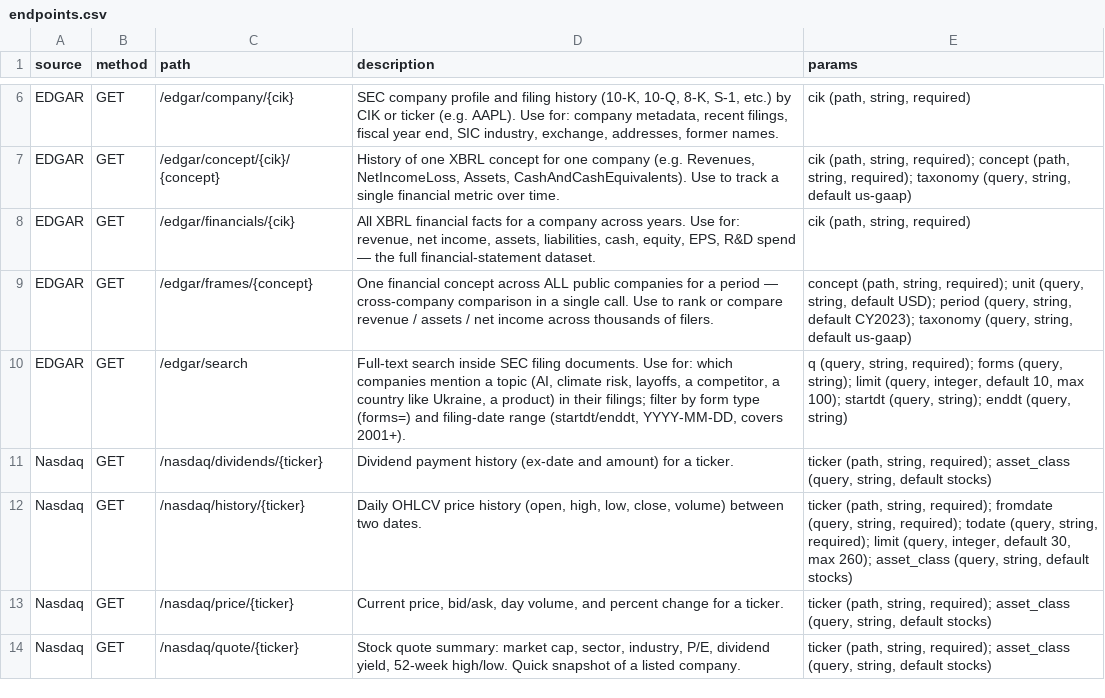
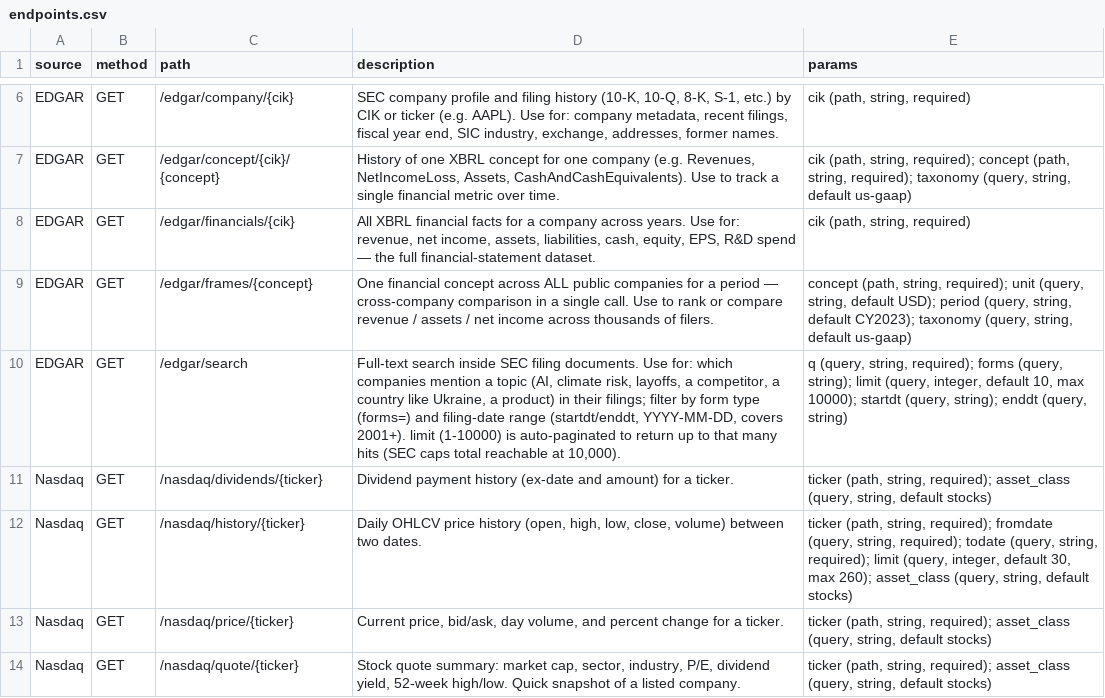
Before and after one commit to mishafyi/datagod, a CSV file: docs/endpoints.csv, drawn as a sheet; only a part is shown, gaps mark what is left out.

```diff
--- a/docs/endpoints.csv
+++ b/docs/endpoints.csv
@@ -9,3 +9,3 @@ EDGAR,GET,/edgar/financials/{cik},"All XBRL financial facts for a company across
 EDGAR,GET,/edgar/frames/{concept},One financial concept across ALL public companies for a period — cross-company comparison in a single call. Use to rank or compare revenue / assets / net income across thousands of filers.,"concept (path, string, required); unit (query, string, default USD); period (query, string, default CY2023); taxonomy (query, string, default us-gaap)"
-EDGAR,GET,/edgar/search,"Full-text search inside SEC filing documents. Use for: which companies mention a topic (AI, climate risk, layoffs, a competitor, a country like Ukraine, a product) in their filings; filter by form type (forms=) and filing-date range (startdt/enddt, YYYY-MM-DD, covers 2001+).","q (query, string, required); forms (query, string); limit (query, integer, default 10, max 100); startdt (query, string); enddt (query, string)"
+EDGAR,GET,/edgar/search,"Full-text search inside SEC filing documents. Use for: which companies mention a topic (AI, climate risk, layoffs, a competitor, a country like Ukraine, a product) in their filings; filter by form type (forms=) and filing-date range (startdt/enddt, YYYY-MM-DD, covers 2001+). limit (1-10000) is auto-paginated to return up to that many hits (SEC caps total reachable at 10,000).","q (query, string, required); forms (query, string); limit (query, integer, default 10, max 10000); startdt (query, string); enddt (query, string)"
 Nasdaq,GET,/nasdaq/dividends/{ticker},Dividend payment history (ex-date and amount) for a ticker.,"ticker (path, string, required); asset_class (query, string, default stocks)"
```
Also changed, not shown: 3 other files.
